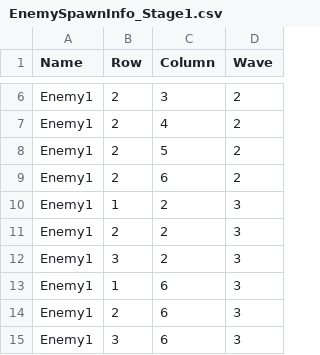
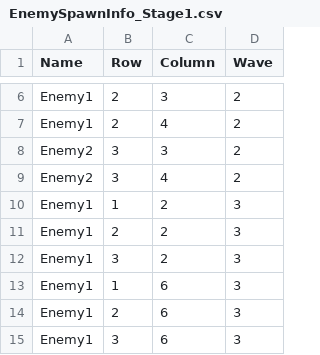
Before and after one commit to Minbs/AKASA_Project, a CSV file: Assets/Resources/Datas/EnemySpawnInfo/EnemySpawnInfo_Stage1.csv, drawn as a sheet; only a part is shown, gaps mark what is left out; the diff covers the shown part only.

```diff
--- a/Assets/Resources/Datas/EnemySpawnInfo/EnemySpawnInfo_Stage1.csv
+++ b/Assets/Resources/Datas/EnemySpawnInfo/EnemySpawnInfo_Stage1.csv
@@ -7,4 +7,4 @@ Enemy1,2,3,2
 Enemy1,2,4,2
-Enemy1,2,5,2
-Enemy1,2,6,2
+Enemy2,3,3,2
+Enemy2,3,4,2
 Enemy1,1,2,3
```
Also changed, not shown: 12 added rows and 17 edited cells elsewhere in this file, Assets/Resources/LevelDesignDataList.xlsx - Enemy_AStatus.csv, Assets/Resources/LevelDesignDataList.xlsx - Enemy_BStatus.csv, 5 other files.
